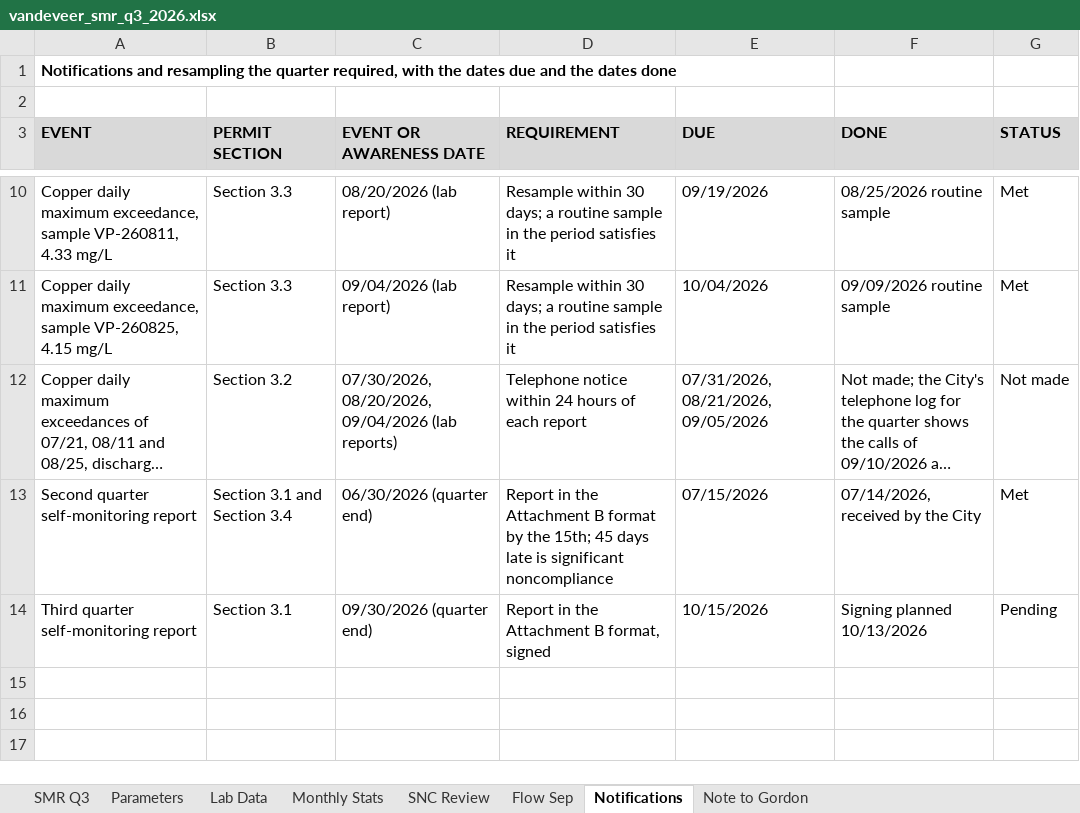
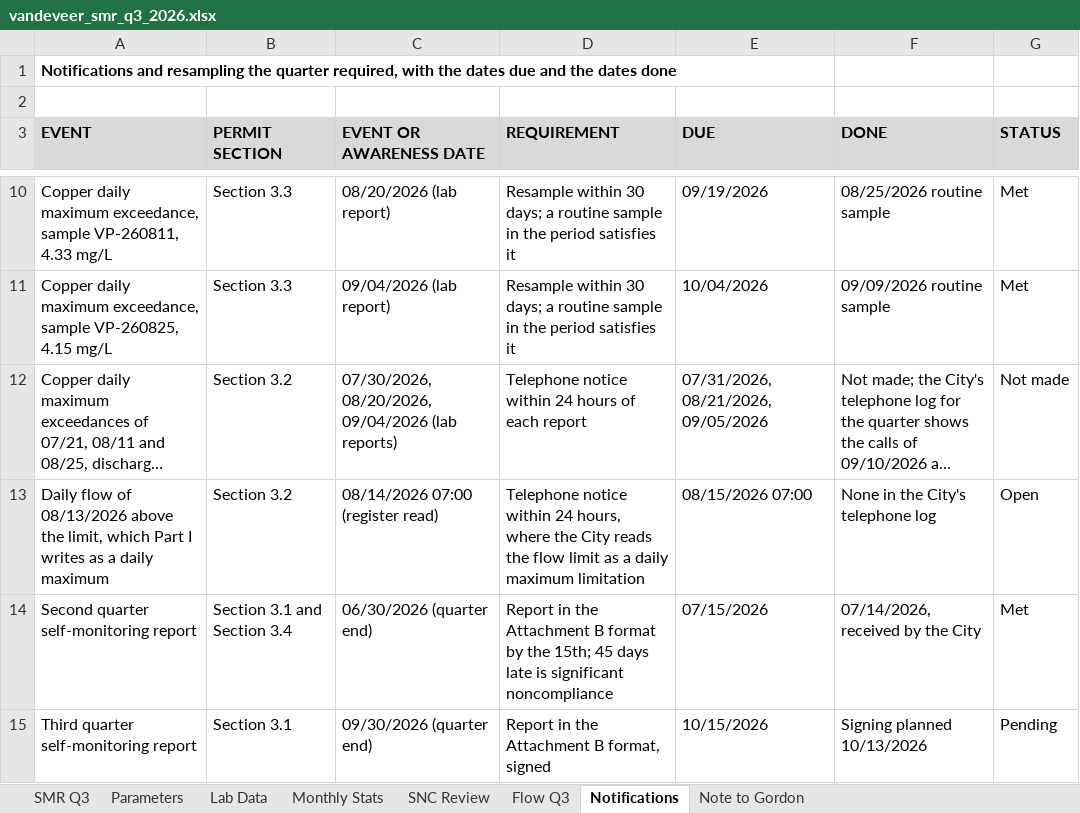
Before and after one commit to goatware-ai/snk-hazy, an Excel workbook: submissions/03-pretreatment-smr-q3-2026/solution/vandeveer_smr_q3_2026.xlsx, sheet Notifications, drawn as a sheet; only a part is shown, gaps mark what is left out; long unchanged cells end in …; values as stored, in another font and other column widths than the file's, no borders; the diff names each change by its address in the sheet, - before the commit and + after, or states it on an @@ line.

```diff
--- a/submissions/03-pretreatment-smr-q3-2026/solution/vandeveer_smr_q3_2026.xlsx (sheet Notifications)
+++ b/submissions/03-pretreatment-smr-q3-2026/solution/vandeveer_smr_q3_2026.xlsx (sheet Notifications)
-sheet tab: Flow Sep
+sheet tab: Flow Q3
+row 13: Daily flow of 08/13/2026 above the limit, which Part I writes as a daily maximum | Section 3.2 | 08/14/2026 07:00 (register read) | Telephone notice within 24 hours, where the City reads the flow limit as a daily maximum limitation | 08/15/2026 07:00 | None in the City's telephone log | Open
```
Also changed, not shown: sheet Flow Q3, sheet SMR Q3, sheet Note to Gordon, formulas that keep their value, submissions/03-pretreatment-smr-q3-2026/inputs/lab_results_apr_sep2026.xlsx, 22 other files.
